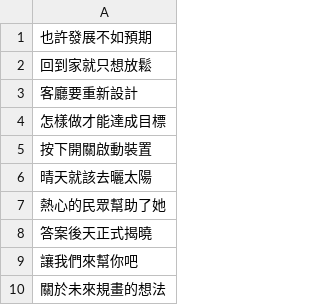
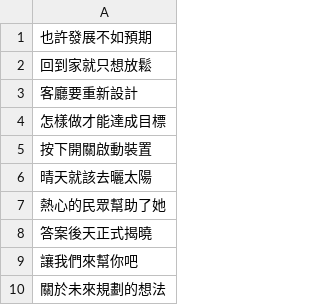
Before and after one commit to kolotw/kboardex, a CSV file: tasks/G3.csv, drawn as a sheet.

```diff
--- a/tasks/G3.csv
+++ b/tasks/G3.csv
@@ -9,2 +9,2 @@
 讓我們來幫你吧
-關於未來規畫的想法
+關於未來規劃的想法
```
Also changed, not shown: tasks/G4.csv, 19 other files.
